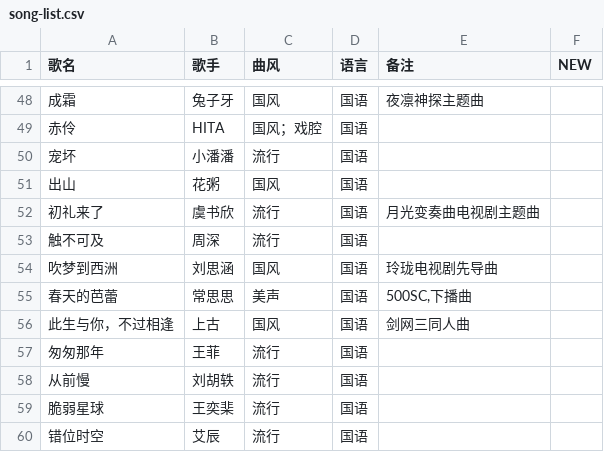
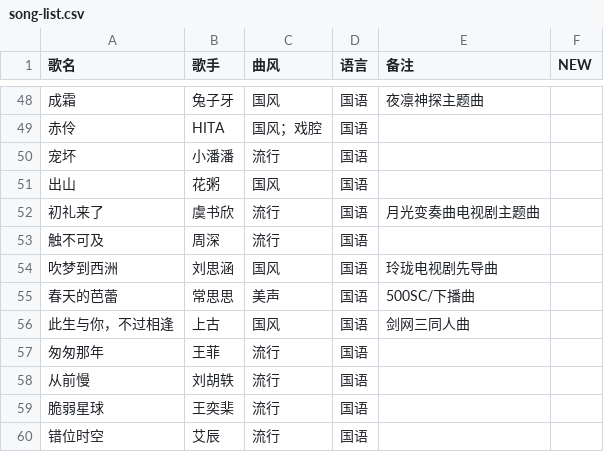
Before and after one commit to Tdndoki/Tdndoki.github.io, a CSV file: song-list.csv, drawn as a sheet; only a part is shown, gaps mark what is left out; the diff names each change by its address in the sheet, - before the commit and + after, or states it on an @@ line.

Commit message:
update song-list

```diff
--- a/song-list.csv
+++ b/song-list.csv
-E55 (备注): 500SC,下播曲
+E55 (备注): 500SC/下播曲
```
Also changed, not shown: 2 other files.
